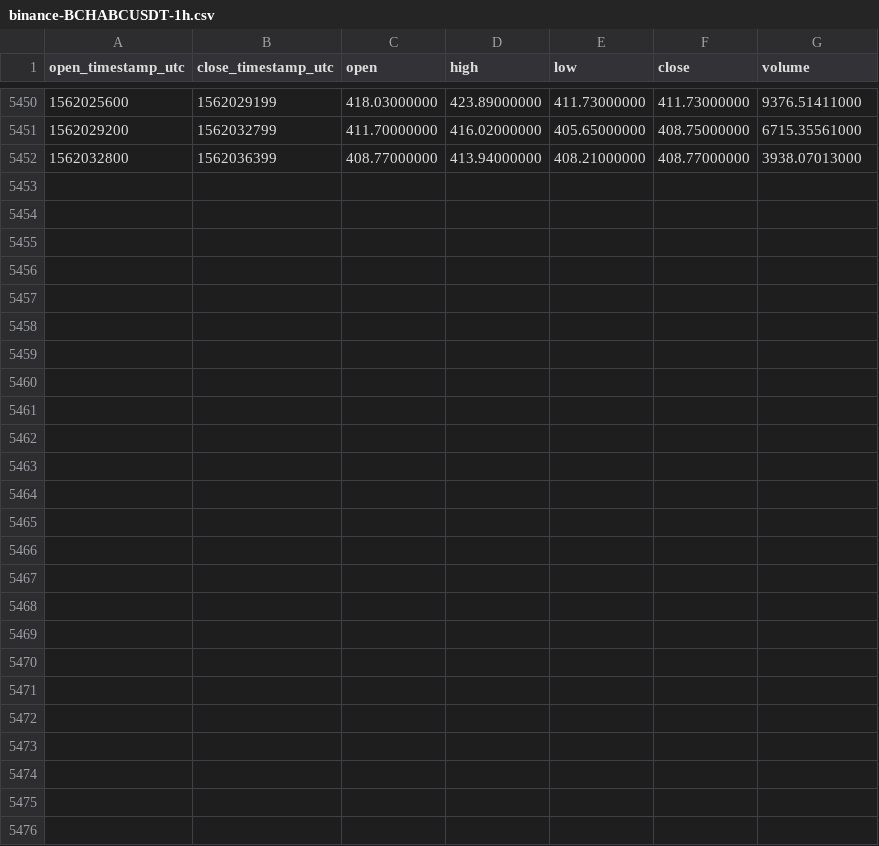
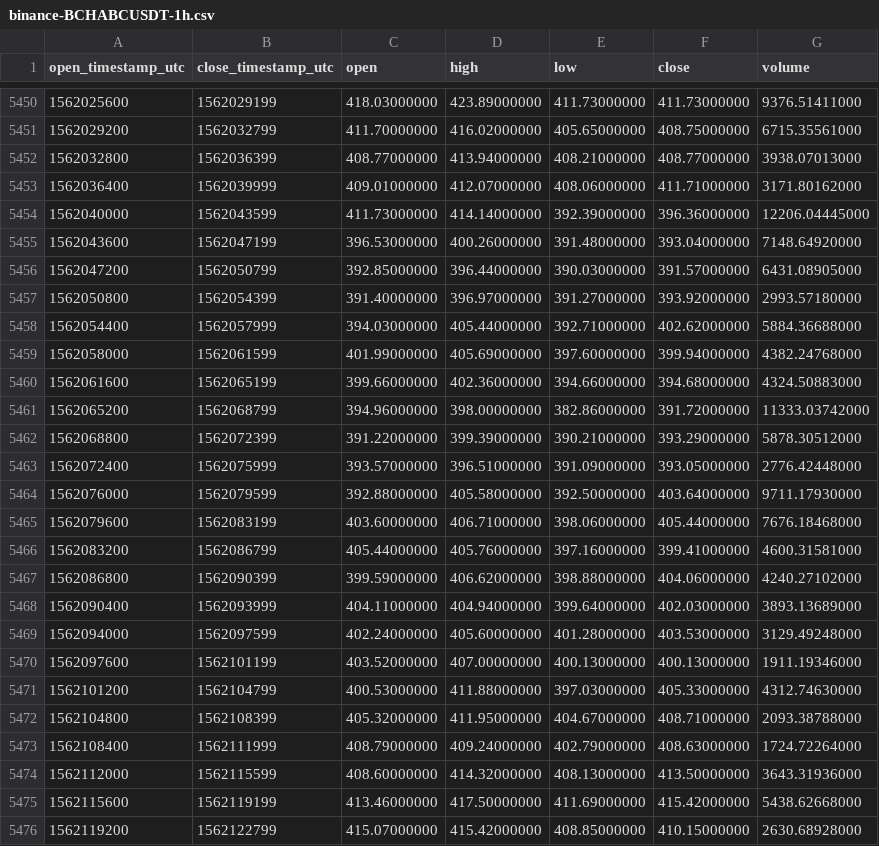
Before and after one commit to cryptobigbro/binance-BCHABCUSDT, a CSV file: binance-BCHABCUSDT-1h.csv, drawn as a sheet; only a part is shown, gaps mark what is left out; the diff names each change by its address in the sheet, - before the commit and + after, or states it on an @@ line.

Commit message:
Update OHLCV data.

```diff
--- a/binance-BCHABCUSDT-1h.csv
+++ b/binance-BCHABCUSDT-1h.csv
+row 5453: 1562036400 | 1562039999 | 409.01000000 | 412.07000000 | 408.06000000 | 411.71000000 | 3171.80162000
+row 5454: 1562040000 | 1562043599 | 411.73000000 | 414.14000000 | 392.39000000 | 396.36000000 | 12206.04445000
+row 5455: 1562043600 | 1562047199 | 396.53000000 | 400.26000000 | 391.48000000 | 393.04000000 | 7148.64920000
+row 5456: 1562047200 | 1562050799 | 392.85000000 | 396.44000000 | 390.03000000 | 391.57000000 | 6431.08905000
+row 5457: 1562050800 | 1562054399 | 391.40000000 | 396.97000000 | 391.27000000 | 393.92000000 | 2993.57180000
+row 5458: 1562054400 | 1562057999 | 394.03000000 | 405.44000000 | 392.71000000 | 402.62000000 | 5884.36688000
+row 5459: 1562058000 | 1562061599 | 401.99000000 | 405.69000000 | 397.60000000 | 399.94000000 | 4382.24768000
+row 5460: 1562061600 | 1562065199 | 399.66000000 | 402.36000000 | 394.66000000 | 394.68000000 | 4324.50883000
+row 5461: 1562065200 | 1562068799 | 394.96000000 | 398.00000000 | 382.86000000 | 391.72000000 | 11333.03742000
+row 5462: 1562068800 | 1562072399 | 391.22000000 | 399.39000000 | 390.21000000 | 393.29000000 | 5878.30512000
+row 5463: 1562072400 | 1562075999 | 393.57000000 | 396.51000000 | 391.09000000 | 393.05000000 | 2776.42448000
+row 5464: 1562076000 | 1562079599 | 392.88000000 | 405.58000000 | 392.50000000 | 403.64000000 | 9711.17930000
+row 5465: 1562079600 | 1562083199 | 403.60000000 | 406.71000000 | 398.06000000 | 405.44000000 | 7676.18468000
+row 5466: 1562083200 | 1562086799 | 405.44000000 | 405.76000000 | 397.16000000 | 399.41000000 | 4600.31581000
+row 5467: 1562086800 | 1562090399 | 399.59000000 | 406.62000000 | 398.88000000 | 404.06000000 | 4240.27102000
+row 5468: 1562090400 | 1562093999 | 404.11000000 | 404.94000000 | 399.64000000 | 402.03000000 | 3893.13689000
+row 5469: 1562094000 | 1562097599 | 402.24000000 | 405.60000000 | 401.28000000 | 403.53000000 | 3129.49248000
+row 5470: 1562097600 | 1562101199 | 403.52000000 | 407.00000000 | 400.13000000 | 400.13000000 | 1911.19346000
+row 5471: 1562101200 | 1562104799 | 400.53000000 | 411.88000000 | 397.03000000 | 405.33000000 | 4312.74630000
+row 5472: 1562104800 | 1562108399 | 405.32000000 | 411.95000000 | 404.67000000 | 408.71000000 | 2093.38788000
+row 5473: 1562108400 | 1562111999 | 408.79000000 | 409.24000000 | 402.79000000 | 408.63000000 | 1724.72264000
+row 5474: 1562112000 | 1562115599 | 408.60000000 | 414.32000000 | 408.13000000 | 413.50000000 | 3643.31936000
+row 5475: 1562115600 | 1562119199 | 413.46000000 | 417.50000000 | 411.69000000 | 415.42000000 | 5438.62668000
+row 5476: 1562119200 | 1562122799 | 415.07000000 | 415.42000000 | 408.85000000 | 410.15000000 | 2630.68928000
```
Also changed, not shown: binance-BCHABCUSDT-1d.csv.
